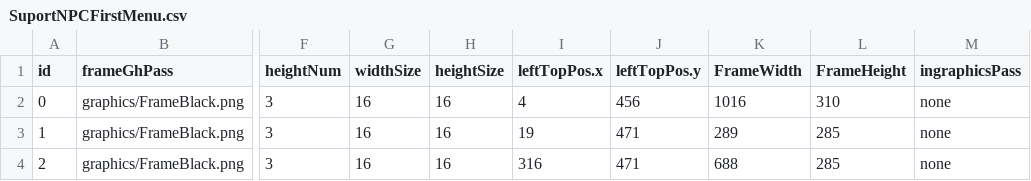
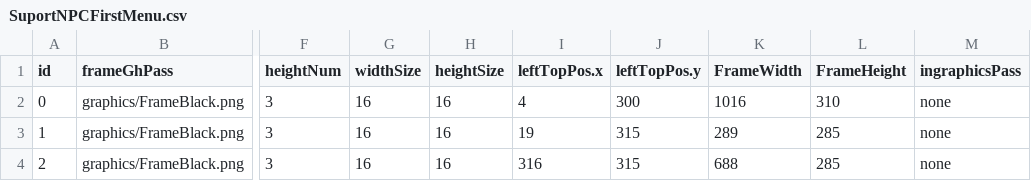
Before and after one commit to KuniTatsu/GP21MMOProject, a CSV file: DxGameClient/csv/UI/NPC/SuportNPCFirstMenu.csv, drawn as a sheet; only a part is shown, gaps mark what is left out; the diff names each change by its address in the sheet, - before the commit and + after, or states it on an @@ line.

```diff
--- a/DxGameClient/csv/UI/NPC/SuportNPCFirstMenu.csv
+++ b/DxGameClient/csv/UI/NPC/SuportNPCFirstMenu.csv
-J2 (leftTopPos.y): 456
+J2 (leftTopPos.y): 300
-J3:J4 (leftTopPos.y): 471
+J3:J4 (leftTopPos.y): 315
```
Also changed, not shown: DxGameClient/csv/UI/MakedSaveUI.csv, DxGameClient/csv/UI/NPC/SuportNPCHintMenu.csv, 34 other files.
